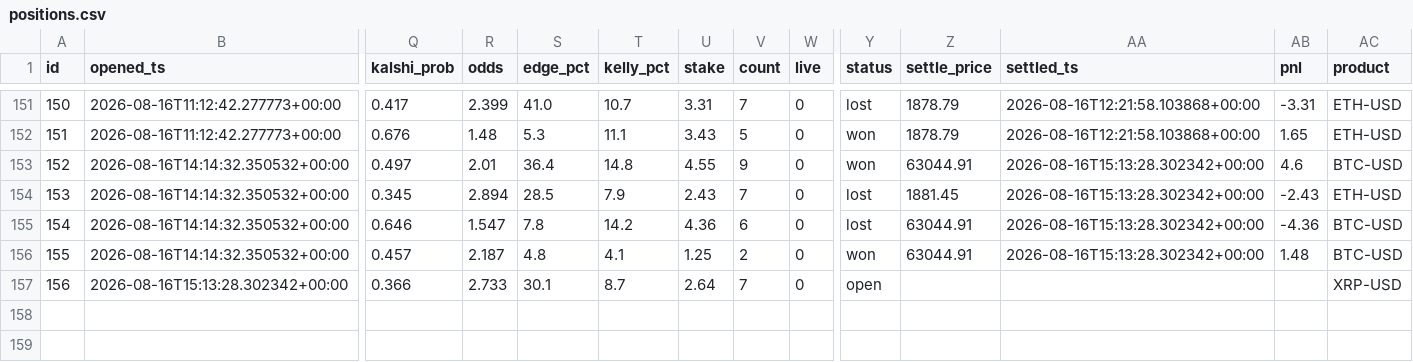
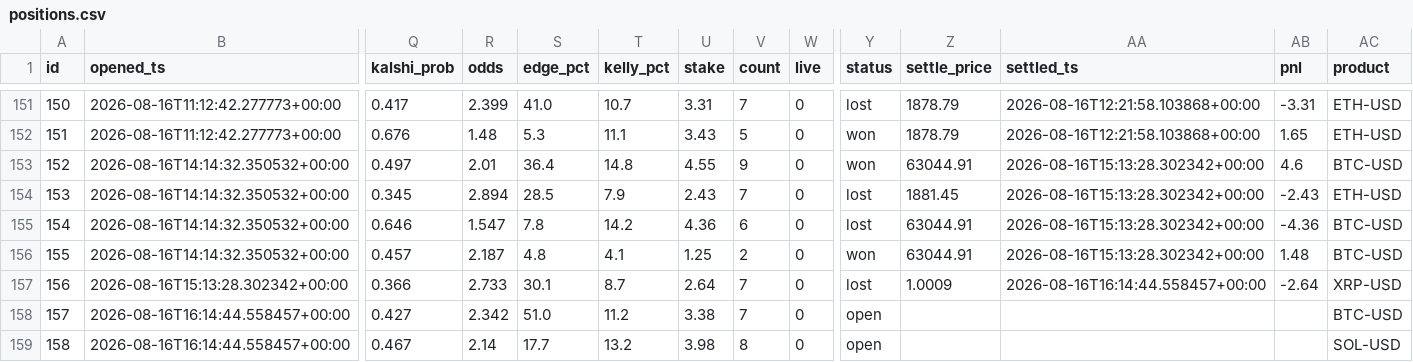
Before and after one commit to JorgeCampe/crypto-signals-bot, a CSV file: crypto_signals_bot/data/positions.csv, drawn as a sheet; only a part is shown, gaps mark what is left out; rows hold the shown columns only; the diff names each change by its address in the sheet, - before the commit and + after, or states it on an @@ line.

```diff
--- a/crypto_signals_bot/data/positions.csv
+++ b/crypto_signals_bot/data/positions.csv
-Y157 (status): open
+Y157 (status): lost
-Z157 (settle_price): (empty)
+Z157 (settle_price): 1.0009
-AA157 (settled_ts): (empty)
+AA157 (settled_ts): 2026-08-16T16:14:44.558457+00:00
-AB157 (pnl): (empty)
+AB157 (pnl): -2.64
+row 158: 157 | 2026-08-16T16:14:44.558457+00:00 | 0.427 | 2.342 | 51.0 | 11.2 | 3.38 | 7 | 0 | open |  |  |  | BTC-USD
+row 159: 158 | 2026-08-16T16:14:44.558457+00:00 | 0.467 | 2.14 | 17.7 | 13.2 | 3.98 | 8 | 0 | open |  |  |  | SOL-USD
```
Also changed, not shown: crypto_signals_bot/data/equity.csv, crypto_signals_bot/data/signals.csv, 2 other files.
